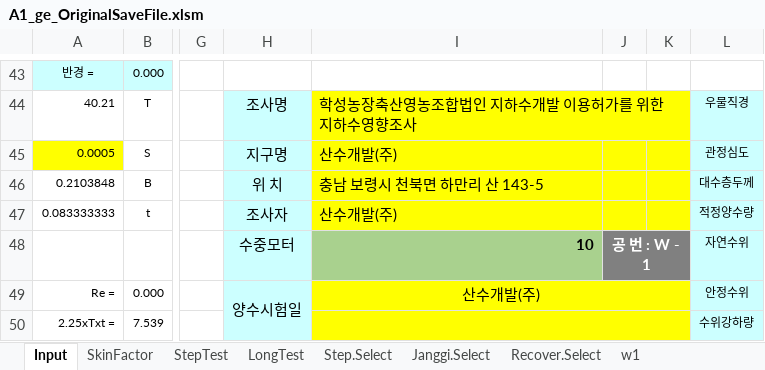
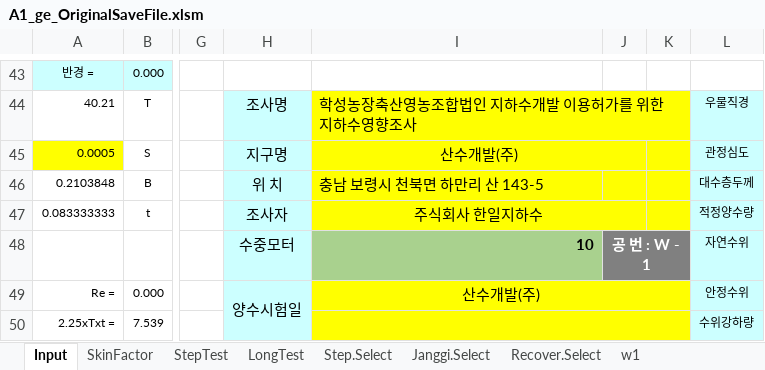
Before and after one commit to ihanseol/02_Excel, an Excel workbook: 07_LandSlide/07_양수시험/A1_ge_OriginalSaveFile.xlsm, sheet Input, drawn as a sheet; only a part is shown, gaps mark what is left out; values as stored, in another font and other column widths than the file's, no borders; charts and pictures not drawn; the diff names each change by its address in the sheet, - before the commit and + after, or states it on an @@ line.

```diff
--- a/07_LandSlide/07_양수시험/A1_ge_OriginalSaveFile.xlsm (sheet Input)
+++ b/07_LandSlide/07_양수시험/A1_ge_OriginalSaveFile.xlsm (sheet Input)
-I45 alignment: left
+I45 alignment: center
+I45:J45 merged
-I47: 산수개발(주)
+I47: 주식회사 한일지하수
-I47 alignment: left
+I47 alignment: center
+I47:J47 merged
```
Also changed, not shown: sheet w1, sheet StepTest, sheet LongTest, formulas that keep their value, charts or pictures, 07_LandSlide/09_기본관정데이타/B2_기본관정 데이타_지열공_General.xlsm.
